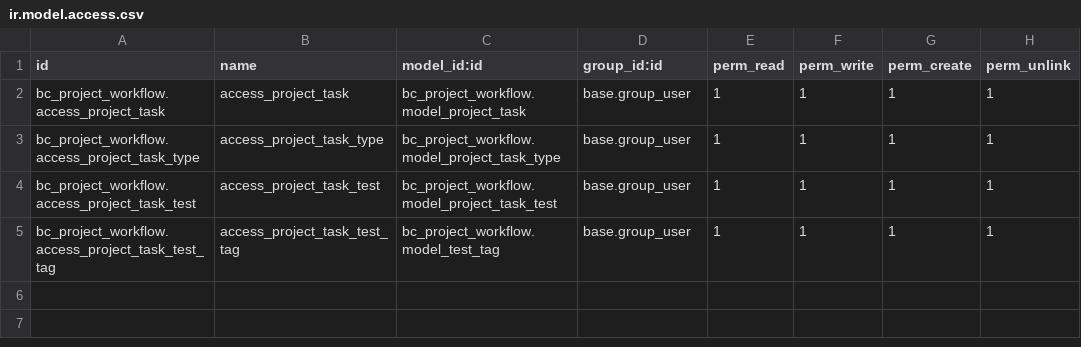
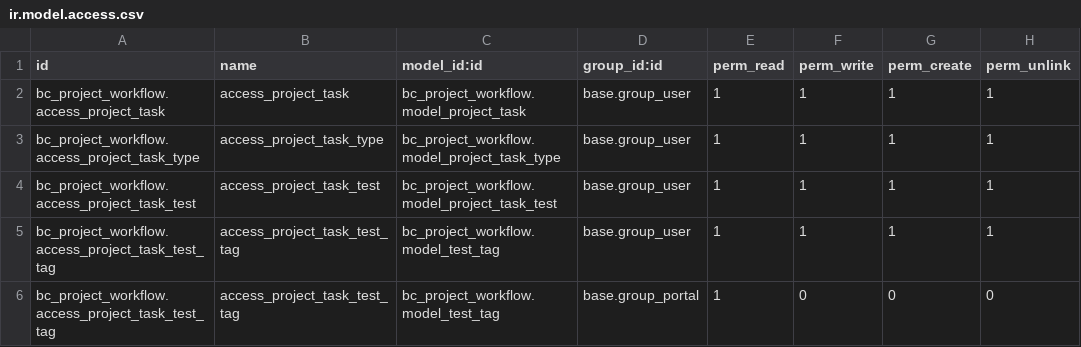
Before and after one commit to Zirnir/BC-Project, a CSV file: bc_project_workflow/security/ir.model.access.csv, drawn as a sheet.

```diff
--- a/bc_project_workflow/security/ir.model.access.csv
+++ b/bc_project_workflow/security/ir.model.access.csv
@@ -5 +5,2 @@ bc_project_workflow.access_project_task_test,access_project_task_test,bc_project
 bc_project_workflow.access_project_task_test_tag,access_project_task_test_tag,bc_project_workflow.model_test_tag,base.group_user,1,1,1,1
+bc_project_workflow.access_project_task_test_tag,access_project_task_test_tag,bc_project_workflow.model_test_tag,base.group_portal,1,0,0,0
```
Also changed, not shown: 5 other files.
